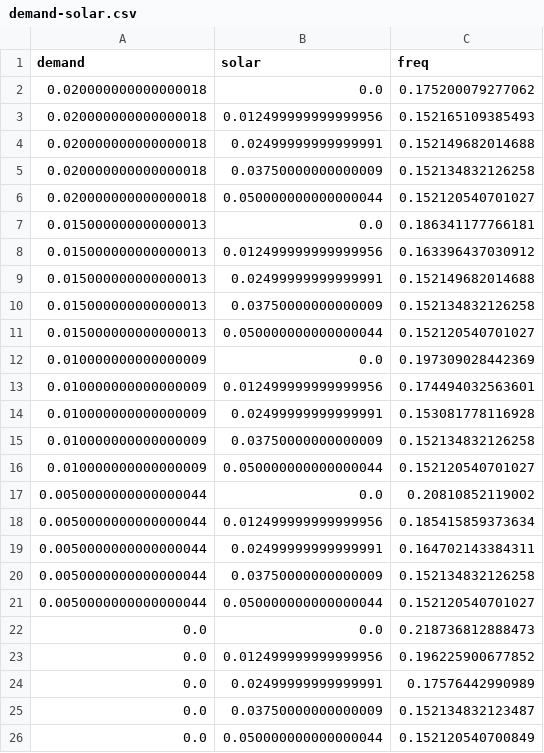
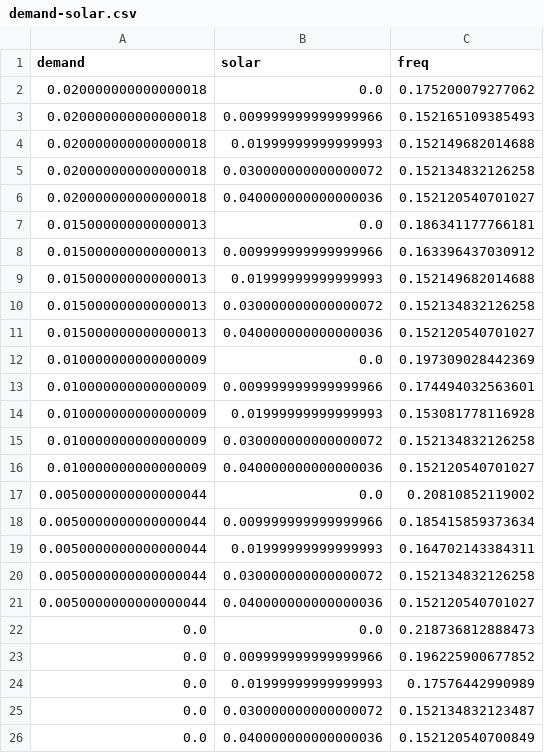
Before and after one commit to PatXue/Grid-Stability-Modeling, a CSV file: Data/Normalized Data/demand-solar.csv, drawn as a sheet.

```diff
--- a/Data/Normalized Data/demand-solar.csv
+++ b/Data/Normalized Data/demand-solar.csv
@@ -2,25 +2,25 @@ demand,solar,freq
 0.020000000000000018,0.0,0.175200079277062
-0.020000000000000018,0.012499999999999956,0.152165109385493
-0.020000000000000018,0.02499999999999991,0.152149682014688
-0.020000000000000018,0.03750000000000009,0.152134832126258
-0.020000000000000018,0.050000000000000044,0.152120540701027
+0.020000000000000018,0.009999999999999966,0.152165109385493
+0.020000000000000018,0.01999999999999993,0.152149682014688
+0.020000000000000018,0.030000000000000072,0.152134832126258
+0.020000000000000018,0.040000000000000036,0.152120540701027
 0.015000000000000013,0.0,0.186341177766181
-0.015000000000000013,0.012499999999999956,0.163396437030912
-0.015000000000000013,0.02499999999999991,0.152149682014688
-0.015000000000000013,0.03750000000000009,0.152134832126258
-0.015000000000000013,0.050000000000000044,0.152120540701027
+0.015000000000000013,0.009999999999999966,0.163396437030912
+0.015000000000000013,0.01999999999999993,0.152149682014688
+0.015000000000000013,0.030000000000000072,0.152134832126258
+0.015000000000000013,0.040000000000000036,0.152120540701027
 0.010000000000000009,0.0,0.197309028442369
-0.010000000000000009,0.012499999999999956,0.174494032563601
-0.010000000000000009,0.02499999999999991,0.153081778116928
-0.010000000000000009,0.03750000000000009,0.152134832126258
-0.010000000000000009,0.050000000000000044,0.152120540701027
+0.010000000000000009,0.009999999999999966,0.174494032563601
+0.010000000000000009,0.01999999999999993,0.153081778116928
+0.010000000000000009,0.030000000000000072,0.152134832126258
+0.010000000000000009,0.040000000000000036,0.152120540701027
 0.0050000000000000044,0.0,0.20810852119002
-0.0050000000000000044,0.012499999999999956,0.185415859373634
-0.0050000000000000044,0.02499999999999991,0.164702143384311
-0.0050000000000000044,0.03750000000000009,0.152134832126258
-0.0050000000000000044,0.050000000000000044,0.152120540701027
+0.0050000000000000044,0.009999999999999966,0.185415859373634
+0.0050000000000000044,0.01999999999999993,0.164702143384311
+0.0050000000000000044,0.030000000000000072,0.152134832126258
+0.0050000000000000044,0.040000000000000036,0.152120540701027
 0.0,0.0,0.218736812888473
-0.0,0.012499999999999956,0.196225900677852
-0.0,0.02499999999999991,0.17576442990989
-0.0,0.03750000000000009,0.152134832123487
-0.0,0.050000000000000044,0.152120540700849
+0.0,0.009999999999999966,0.196225900677852
+0.0,0.01999999999999993,0.17576442990989
+0.0,0.030000000000000072,0.152134832123487
+0.0,0.040000000000000036,0.152120540700849
```
Also changed, not shown: Data Analysis/regression-output.csv, Data/Consolidated Data/normalized-data.csv, 4 other files.
